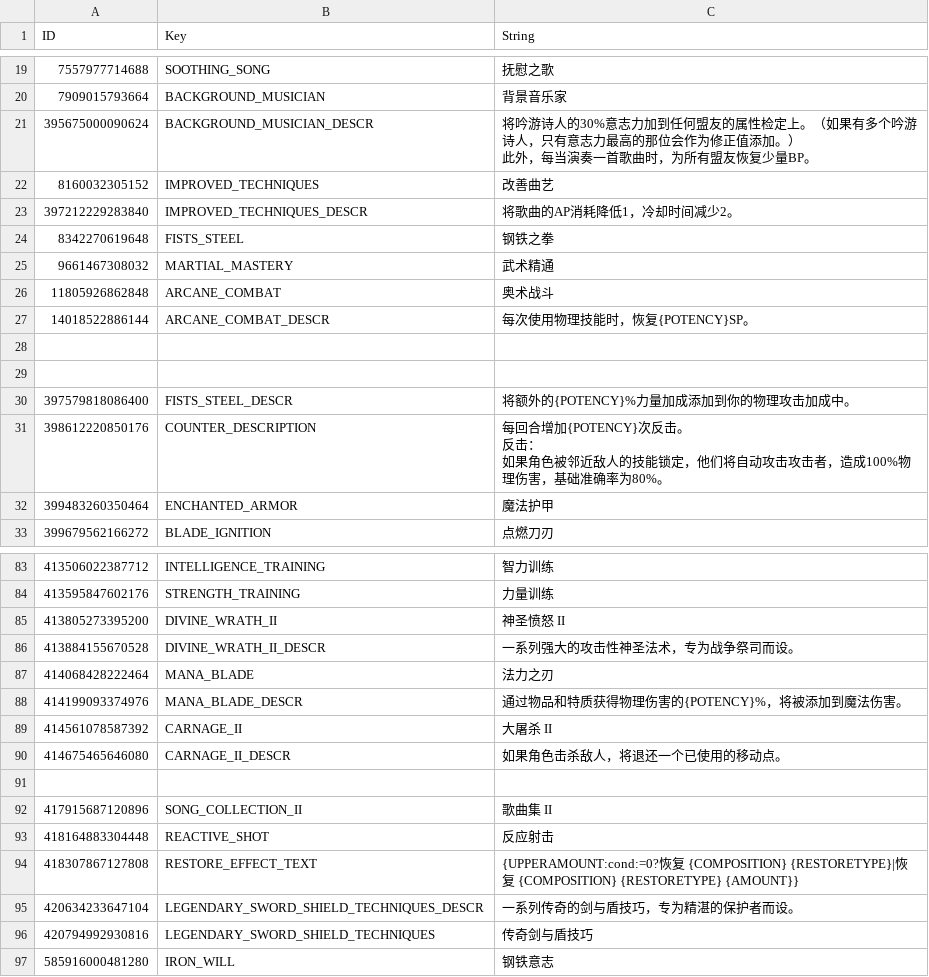
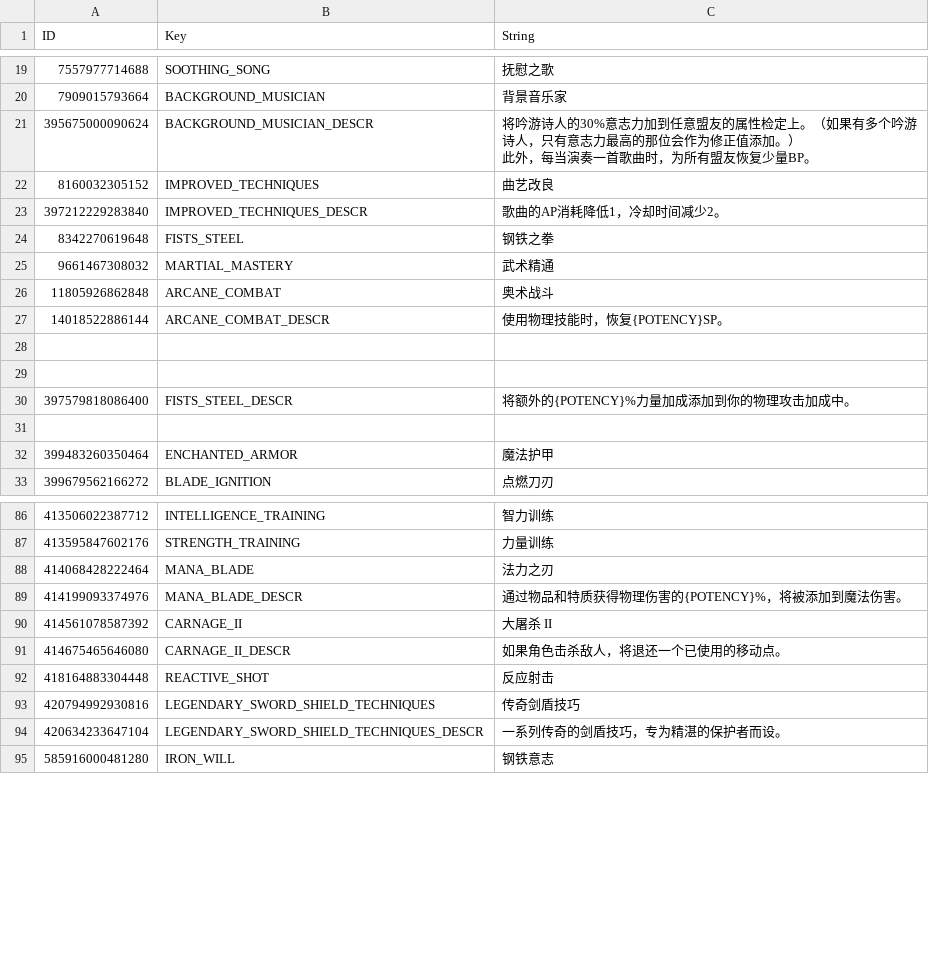
Before and after one commit to AlisonAirline/Our-Adventurer-Guild-Chinese-Localization, a CSV file: CustomTranslation/Skills.csv, drawn as a sheet; only a part is shown, gaps mark what is left out; the diff covers the shown part only.

Commit message:
Update Skills.csv

```diff
--- a/CustomTranslation/Skills.csv
+++ b/CustomTranslation/Skills.csv
@@ -20,7 +20,7 @@ ID,Key,String
 7909015793664,BACKGROUND_MUSICIAN,背景音乐家
-395675000090624,BACKGROUND_MUSICIAN_DESCR,"将吟游诗人的30%意志力加到任何盟友的属性检定上。（如果有多个吟游诗人，只有意志力最高的那位会作为修正值添加。）
-
-此外，每当演奏一首歌曲时，为所有盟友恢复少量BP。"
-8160032305152,IMPROVED_TECHNIQUES,改善曲艺
-397212229283840,IMPROVED_TECHNIQUES_DESCR,"将歌曲的AP消耗降低1，冷却时间减少2。"
+395675000090624,BACKGROUND_MUSICIAN_DESCR,"将吟游诗人的30%意志力加到任意盟友的属性检定上。（如果有多个吟游诗人，只有意志力最高的那位会作为修正值添加。）
+
+此外，每当演奏一首歌曲时，为所有盟友恢复少量BP。"
+8160032305152,IMPROVED_TECHNIQUES,曲艺改良
+397212229283840,IMPROVED_TECHNIQUES_DESCR,"歌曲的AP消耗降低1，冷却时间减少2。"
 8342270619648,FISTS_STEEL,钢铁之拳
@@ -28,3 +28,3 @@ ID,Key,String
 11805926862848,ARCANE_COMBAT,奥术战斗
-14018522886144,ARCANE_COMBAT_DESCR,"每次使用物理技能时，恢复{POTENCY}SP。"
+14018522886144,ARCANE_COMBAT_DESCR,"使用物理技能时，恢复{POTENCY}SP。"
 
@@ -32,6 +32,3 @@ ID,Key,String
 397579818086400,FISTS_STEEL_DESCR,"将额外的{POTENCY}%力量加成添加到你的物理攻击加成中。"
-398612220850176,COUNTER_DESCRIPTION,"每回合增加{POTENCY}次反击。
-
-反击：
-如果角色被邻近敌人的技能锁定，他们将自动攻击攻击者，造成100%物理伤害，基础准确率为80%。"
+
 399483260350464,ENCHANTED_ARMOR,魔法护甲
@@ -89,4 +89,2 @@ ID,Key,String
 413595847602176,STRENGTH_TRAINING,力量训练
-413805273395200,DIVINE_WRATH_II,神圣愤怒 II
-413884155670528,DIVINE_WRATH_II_DESCR,一系列强大的攻击性神圣法术，专为战争祭司而设。
 414068428222464,MANA_BLADE,法力之刃
@@ -95,8 +93,5 @@ ID,Key,String
 414675465646080,CARNAGE_II_DESCR,如果角色击杀敌人，将退还一个已使用的移动点。
-
-417915687120896,SONG_COLLECTION_II,歌曲集 II
 418164883304448,REACTIVE_SHOT,反应射击
-418307867127808,RESTORE_EFFECT_TEXT,{UPPERAMOUNT:cond:=0?恢复 {COMPOSITION} {RESTORETYPE}|恢复 {COMPOSITION} {RESTORETYPE} {AMOUNT}}
-420634233647104,LEGENDARY_SWORD_SHIELD_TECHNIQUES_DESCR,一系列传奇的剑与盾技巧，专为精湛的保护者而设。
-420794992930816,LEGENDARY_SWORD_SHIELD_TECHNIQUES,传奇剑与盾技巧
+420794992930816,LEGENDARY_SWORD_SHIELD_TECHNIQUES,传奇剑盾技巧
+420634233647104,LEGENDARY_SWORD_SHIELD_TECHNIQUES_DESCR,一系列传奇的剑盾技巧，专为精湛的保护者而设。
 585916000481280,IRON_WILL,钢铁意志
```
Also changed, not shown: 2 added rows, 1 removed row, 1 moved row and 10 edited cells elsewhere in this file.
